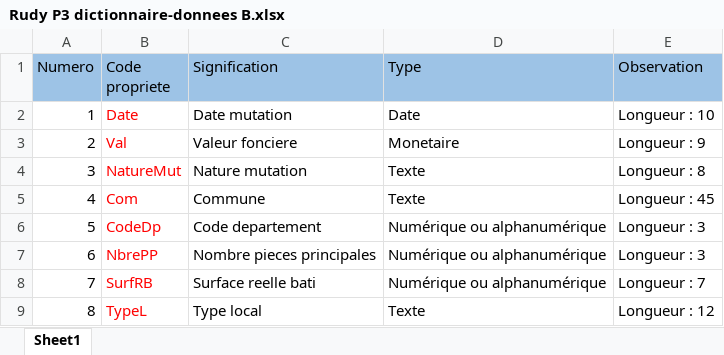
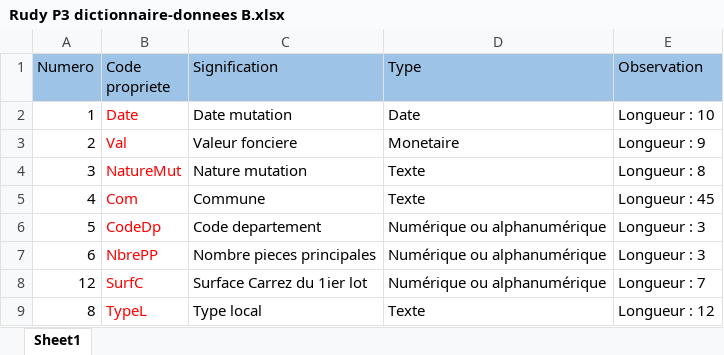
Before and after one commit to rudydesplan/OpenClassrooms-FRENCH, an Excel workbook: Project3/Rudy P3 dictionnaire-donnees B.xlsx, sheet Sheet1, drawn as a sheet; values as stored, in another font and other column widths than the file's, no borders; table styles not drawn; the diff names each change by its address in the sheet, - before the commit and + after, or states it on an @@ line.

Commit message:
project 3

```diff
--- a/Project3/Rudy P3 dictionnaire-donnees B.xlsx (sheet Sheet1)
+++ b/Project3/Rudy P3 dictionnaire-donnees B.xlsx (sheet Sheet1)
-A8 (Numero): 7
+A8 (Numero): 12
-B8 (Code propriete): SurfRB
+B8 (Code propriete): SurfC
-C8 (Signification): Surface reelle bati
+C8 (Signification): Surface Carrez du 1ier lot
```
Also changed, not shown: 38 other files.
